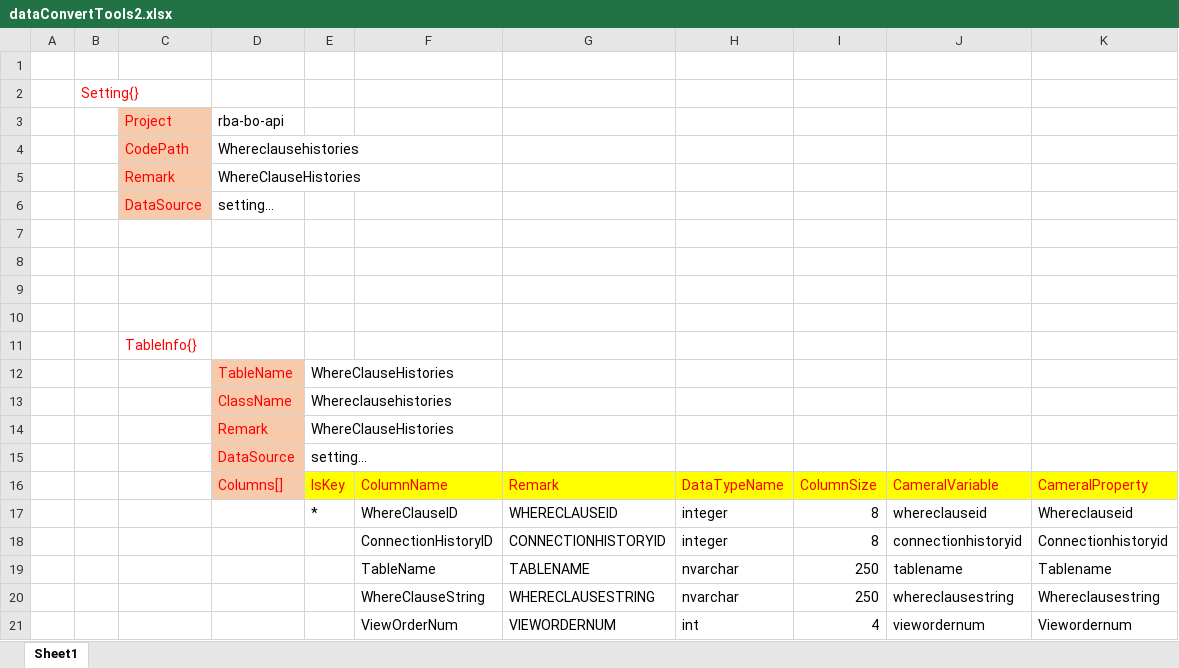
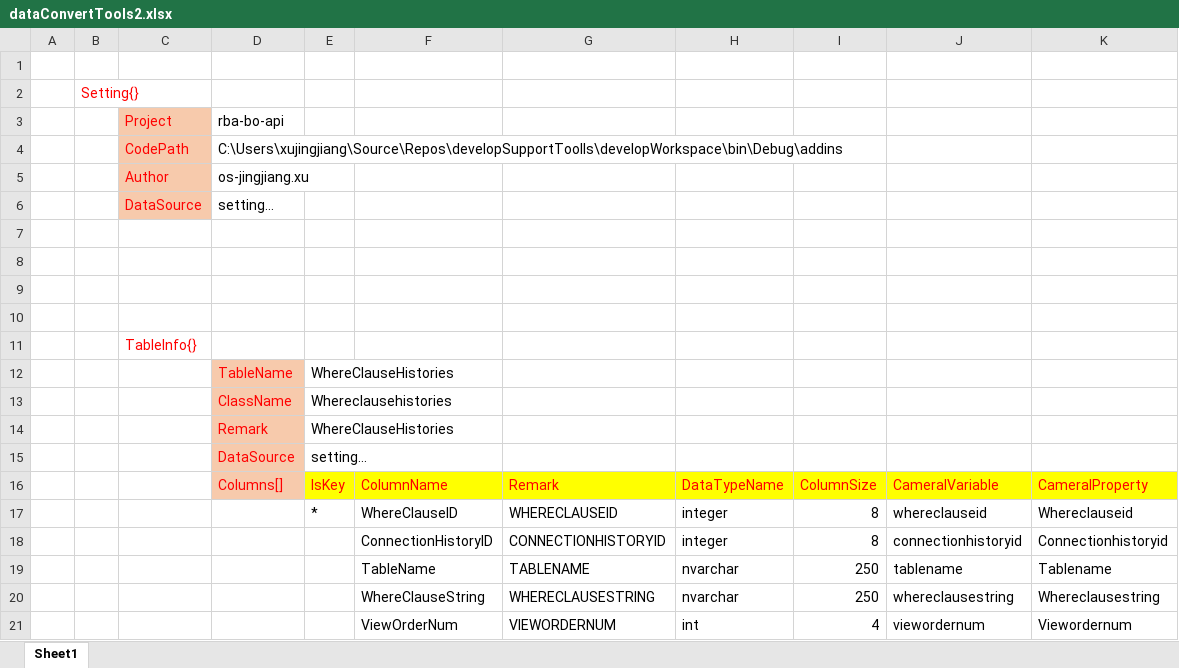
Before and after one commit to anotherDevelopTool/developWorkspace, an Excel workbook: developWorkspace/CodeLibrary/CodeGenerator/addinCodeConverter2/dataConvertTools2.xlsx, sheet Sheet1, drawn as a sheet; values as stored, in another font and other column widths than the file's, no borders; removed rows and columns are numbered as before the commit, all else as after; the diff names each change by its address in the sheet, - before the commit and + after, or states it on an @@ line.

Commit message:
dataConvertTools2

```diff
--- a/developWorkspace/CodeLibrary/CodeGenerator/addinCodeConverter2/dataConvertTools2.xlsx (sheet Sheet1)
+++ b/developWorkspace/CodeLibrary/CodeGenerator/addinCodeConverter2/dataConvertTools2.xlsx (sheet Sheet1)
-D4: Whereclausehistories
+D4: C:\Users\xujingjiang\Source\Repos\developSupportToolls\developWorkspace\bin\Debug\addins
-row 5:  |  | Remark | WhereClauseHistories
+row 5:  |  | Author | os-jingjiang.xu
```
Also changed, not shown: 2 other files.
